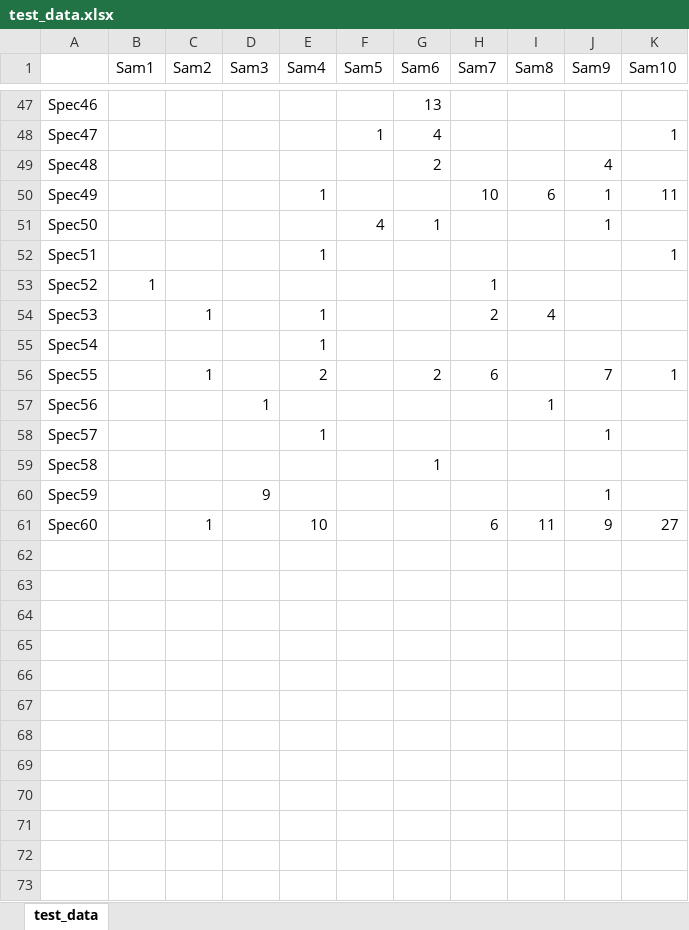
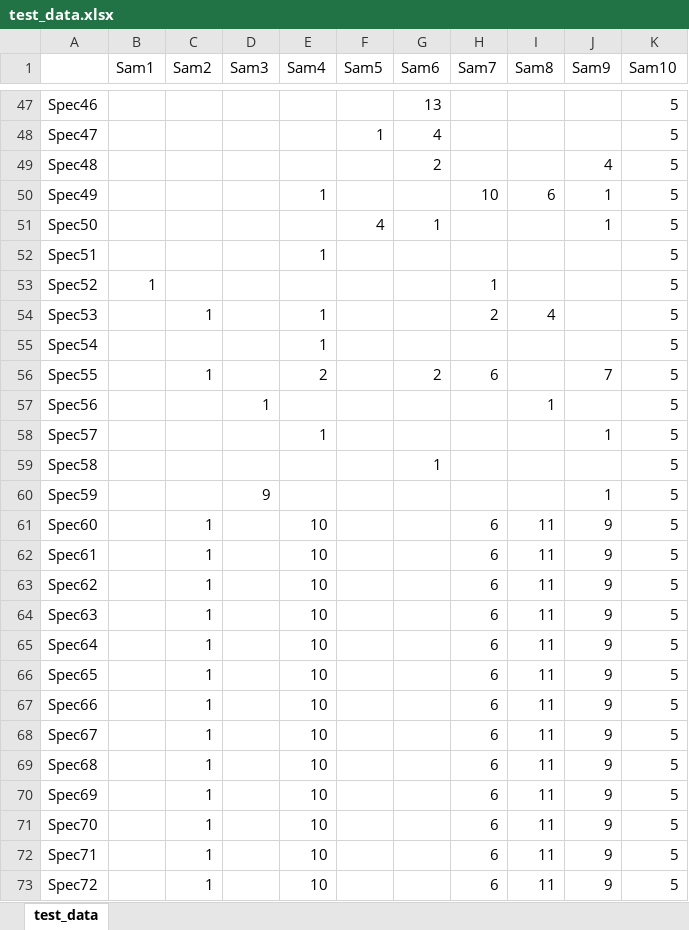
Before and after one commit to VeronikaPrielozna/biodiva, an Excel workbook: data-raw/test_data.xlsx, sheet test_data, drawn as a sheet; only a part is shown, gaps mark what is left out; values as stored, in another font and other column widths than the file's, no borders; the diff covers the shown part only; the diff names each change by its address in the sheet, - before the commit and + after, or states it on an @@ line.

```diff
--- a/data-raw/test_data.xlsx (sheet test_data)
+++ b/data-raw/test_data.xlsx (sheet test_data)
-K47 (Sam10): (empty)
+K47 (Sam10): 5
-K48 (Sam10): 1
+K48 (Sam10): 5
-K49 (Sam10): (empty)
+K49 (Sam10): 5
-K50 (Sam10): 11
+K50 (Sam10): 5
-K51 (Sam10): (empty)
+K51 (Sam10): 5
-K52 (Sam10): 1
+K52 (Sam10): 5
-K53:K55 (Sam10): (empty)
+K53:K55 (Sam10): 5
-K56 (Sam10): 1
+K56 (Sam10): 5
-K57:K60 (Sam10): (empty)
+K57:K60 (Sam10): 5
-K61 (Sam10): 27
+K61 (Sam10): 5
+row 62: Spec61 |  | 1 |  | 10 |  |  | 6 | 11 | 9 | 5
+row 63: Spec62 |  | 1 |  | 10 |  |  | 6 | 11 | 9 | 5
+row 64: Spec63 |  | 1 |  | 10 |  |  | 6 | 11 | 9 | 5
+row 65: Spec64 |  | 1 |  | 10 |  |  | 6 | 11 | 9 | 5
+row 66: Spec65 |  | 1 |  | 10 |  |  | 6 | 11 | 9 | 5
+row 67: Spec66 |  | 1 |  | 10 |  |  | 6 | 11 | 9 | 5
+row 68: Spec67 |  | 1 |  | 10 |  |  | 6 | 11 | 9 | 5
+row 69: Spec68 |  | 1 |  | 10 |  |  | 6 | 11 | 9 | 5
+row 70: Spec69 |  | 1 |  | 10 |  |  | 6 | 11 | 9 | 5
+row 71: Spec70 |  | 1 |  | 10 |  |  | 6 | 11 | 9 | 5
+row 72: Spec71 |  | 1 |  | 10 |  |  | 6 | 11 | 9 | 5
+row 73: Spec72 |  | 1 |  | 10 |  |  | 6 | 11 | 9 | 5
```
Also changed, not shown: 29 added rows and 33 edited cells elsewhere in this sheet, 6 other files.
